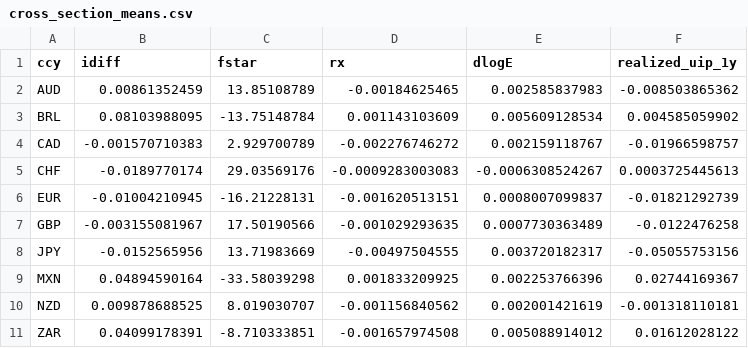
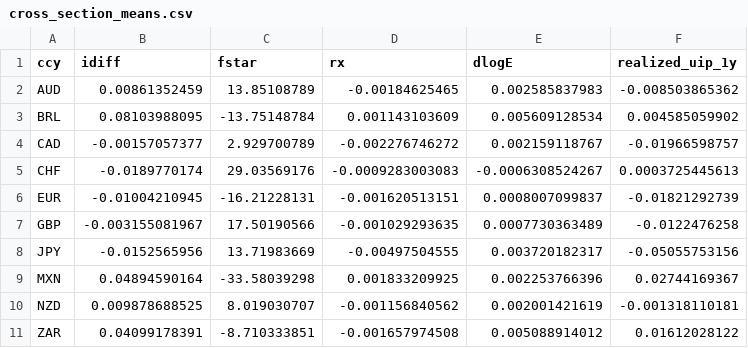
Before and after one commit to iweigandi/fx-dealer-positions, a CSV file: data/cross_section_means.csv, drawn as a sheet.

```diff
--- a/data/cross_section_means.csv
+++ b/data/cross_section_means.csv
@@ -3,3 +3,3 @@ AUD,0.00861352459,13.85108789,-0.00184625465,0.002585837983,-0.008503865362
 BRL,0.08103988095,-13.75148784,0.001143103609,0.005609128534,0.004585059902
-CAD,-0.001570710383,2.929700789,-0.002276746272,0.002159118767,-0.01966598757
+CAD,-0.00157057377,2.929700789,-0.002276746272,0.002159118767,-0.01966598757
 CHF,-0.0189770174,29.03569176,-0.0009283003083,-0.0006308524267,0.0003725445613
```
Also changed, not shown: data/cftc_position_decomposition.csv, data/ecb_spf_eur_usd_expectations.csv, 5 other files.
